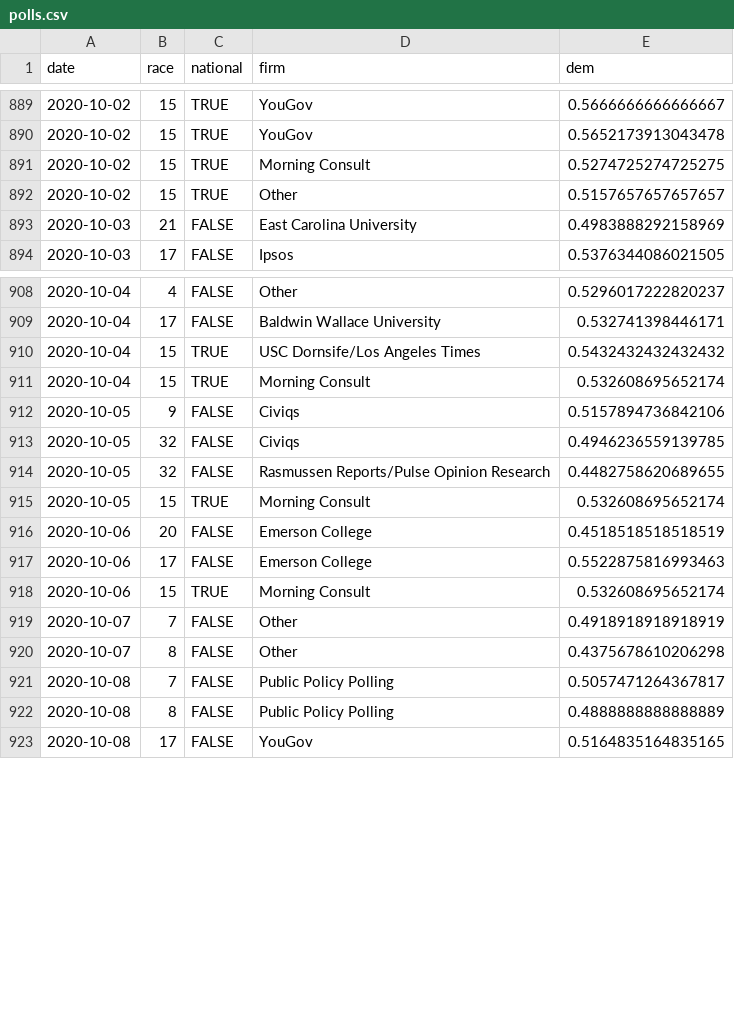
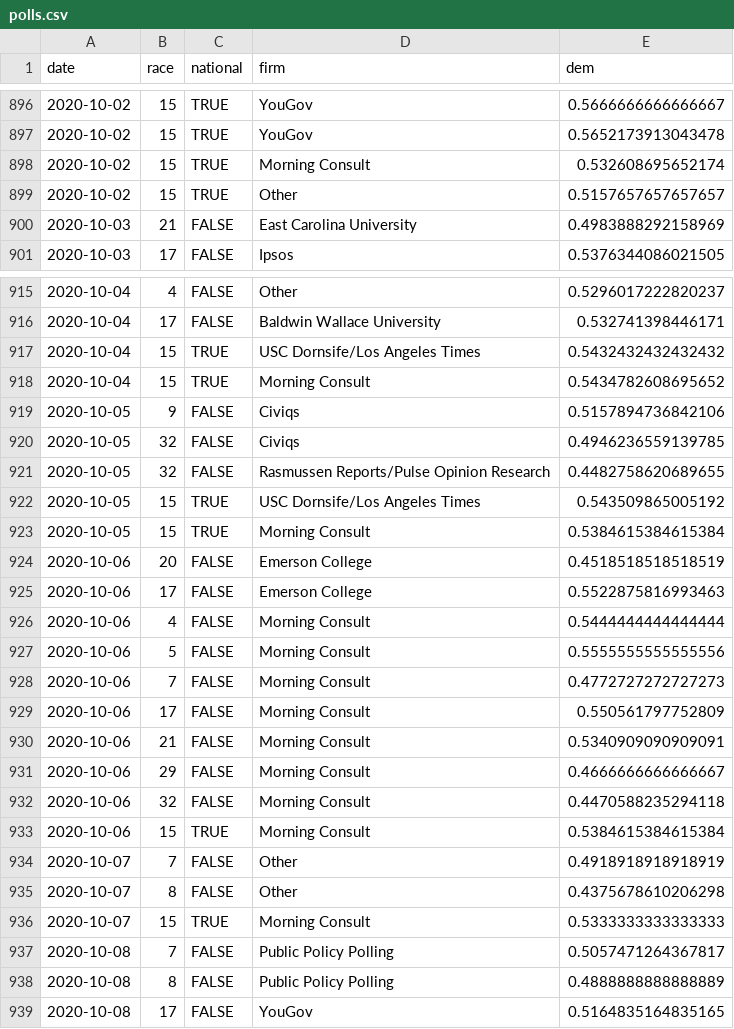
Before and after one commit to CoryMcCartan/senate, a CSV file: docs/polls.csv, drawn as a sheet; only a part is shown, gaps mark what is left out; the diff covers the shown part only.

```diff
--- a/docs/polls.csv
+++ b/docs/polls.csv
@@ -890,3 +897,3 @@ date,race,national,firm,dem
 2020-10-02,15,TRUE,YouGov,0.5652173913043478
-2020-10-02,15,TRUE,Morning Consult,0.5274725274725275
+2020-10-02,15,TRUE,Morning Consult,0.532608695652174
 2020-10-02,15,TRUE,Other,0.5157657657657657
@@ -910,3 +917,3 @@ date,race,national,firm,dem
 2020-10-04,15,TRUE,USC Dornsife/Los Angeles Times,0.5432432432432432
-2020-10-04,15,TRUE,Morning Consult,0.532608695652174
+2020-10-04,15,TRUE,Morning Consult,0.5434782608695652
 2020-10-05,9,FALSE,Civiqs,0.5157894736842106
@@ -914,8 +921,17 @@ date,race,national,firm,dem
 2020-10-05,32,FALSE,Rasmussen Reports/Pulse Opinion Research,0.4482758620689655
-2020-10-05,15,TRUE,Morning Consult,0.532608695652174
+2020-10-05,15,TRUE,USC Dornsife/Los Angeles Times,0.543509865005192
+2020-10-05,15,TRUE,Morning Consult,0.5384615384615384
 2020-10-06,20,FALSE,Emerson College,0.4518518518518519
 2020-10-06,17,FALSE,Emerson College,0.5522875816993463
-2020-10-06,15,TRUE,Morning Consult,0.532608695652174
+2020-10-06,4,FALSE,Morning Consult,0.5444444444444444
+2020-10-06,5,FALSE,Morning Consult,0.5555555555555556
+2020-10-06,7,FALSE,Morning Consult,0.4772727272727273
+2020-10-06,17,FALSE,Morning Consult,0.550561797752809
+2020-10-06,21,FALSE,Morning Consult,0.5340909090909091
+2020-10-06,29,FALSE,Morning Consult,0.4666666666666667
+2020-10-06,32,FALSE,Morning Consult,0.4470588235294118
+2020-10-06,15,TRUE,Morning Consult,0.5384615384615384
 2020-10-07,7,FALSE,Other,0.4918918918918919
 2020-10-07,8,FALSE,Other,0.4375678610206298
+2020-10-07,15,TRUE,Morning Consult,0.5333333333333333
 2020-10-08,7,FALSE,Public Policy Polling,0.5057471264367817
```
Also changed, not shown: 16 added rows elsewhere in this file, docs/history.csv, docs/race_history.csv, 2 other files.
